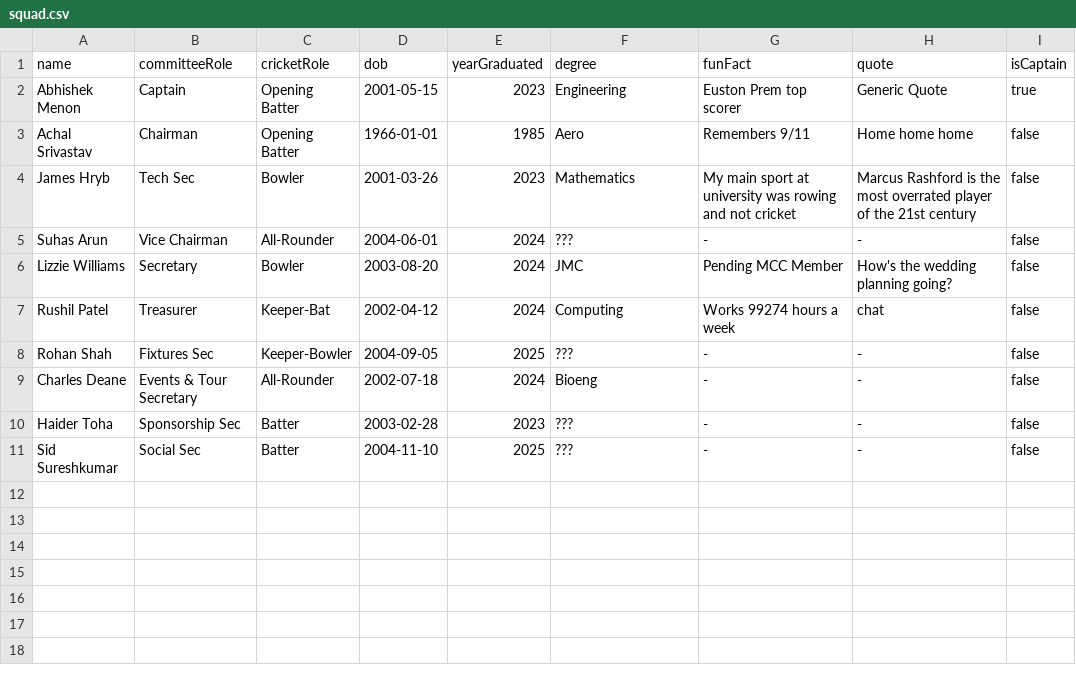
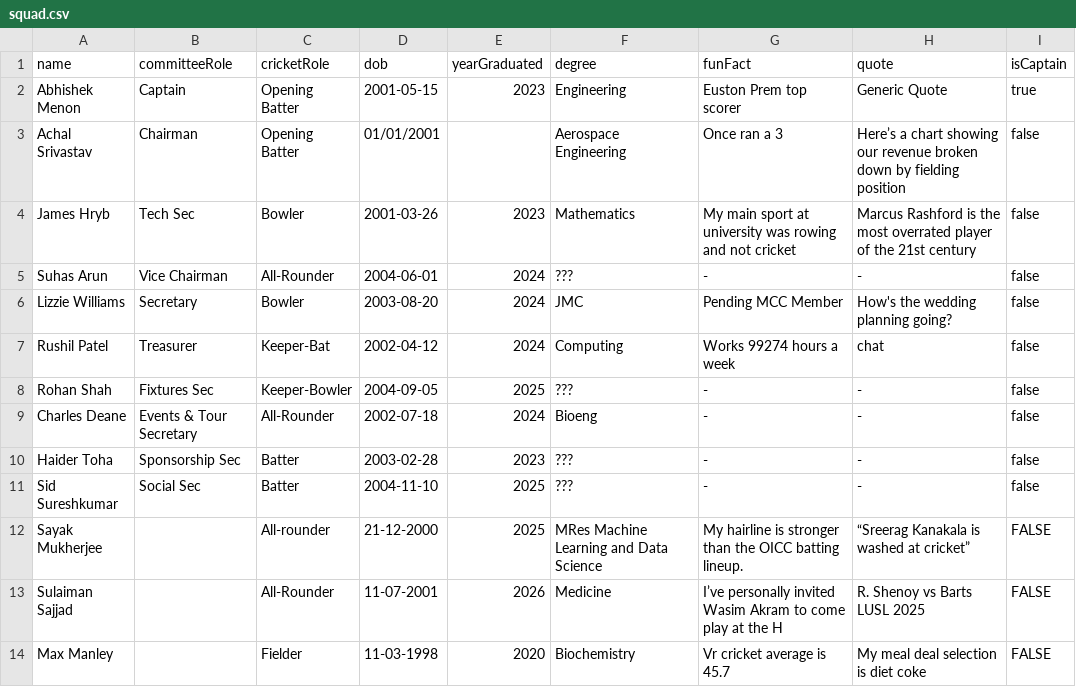
Before and after one commit to JamesHryb/OICC_website, a CSV file: data/squad.csv, drawn as a sheet.

```diff
--- a/data/squad.csv
+++ b/data/squad.csv
@@ -2,3 +2,3 @@ name,committeeRole,cricketRole,dob,yearGraduated,degree,funFact,quote,isCaptain
 Abhishek Menon,Captain,Opening Batter,2001-05-15,2023,Engineering,Euston Prem top scorer,Generic Quote,true
-Achal Srivastav,Chairman,Opening Batter,1966-01-01,1985,Aero,Remembers 9/11,Home home home,false
+Achal Srivastav,Chairman,Opening Batter,01/01/2001,,Aerospace Engineering,Once ran a 3,Here’s a chart showing our revenue broken down by fielding position,false
 James Hryb,Tech Sec,Bowler,2001-03-26,2023,Mathematics,My main sport at university was rowing and not cricket,Marcus Rashford is the most overrated player of the 21st century,false
@@ -11 +11,4 @@ Haider Toha,Sponsorship Sec,Batter,2003-02-28,2023,???,-,-,false
 Sid Sureshkumar,Social Sec,Batter,2004-11-10,2025,???,-,-,false
+Sayak Mukherjee,,All-rounder,21-12-2000,2025,MRes Machine Learning and Data Science,My hairline is stronger than the OICC batting lineup.,“Sreerag Kanakala is washed at cricket”,FALSE
+Sulaiman Sajjad,,All-Rounder,11-07-2001,2026,Medicine,I’ve personally invited Wasim Akram to come play at the H,R. Shenoy vs Barts LUSL 2025,FALSE
+Max Manley,,Fielder,11-03-1998,2020,Biochemistry,Vr cricket average is 45.7,My meal deal selection is diet coke,FALSE
```
Also changed, not shown: 2 other files.
